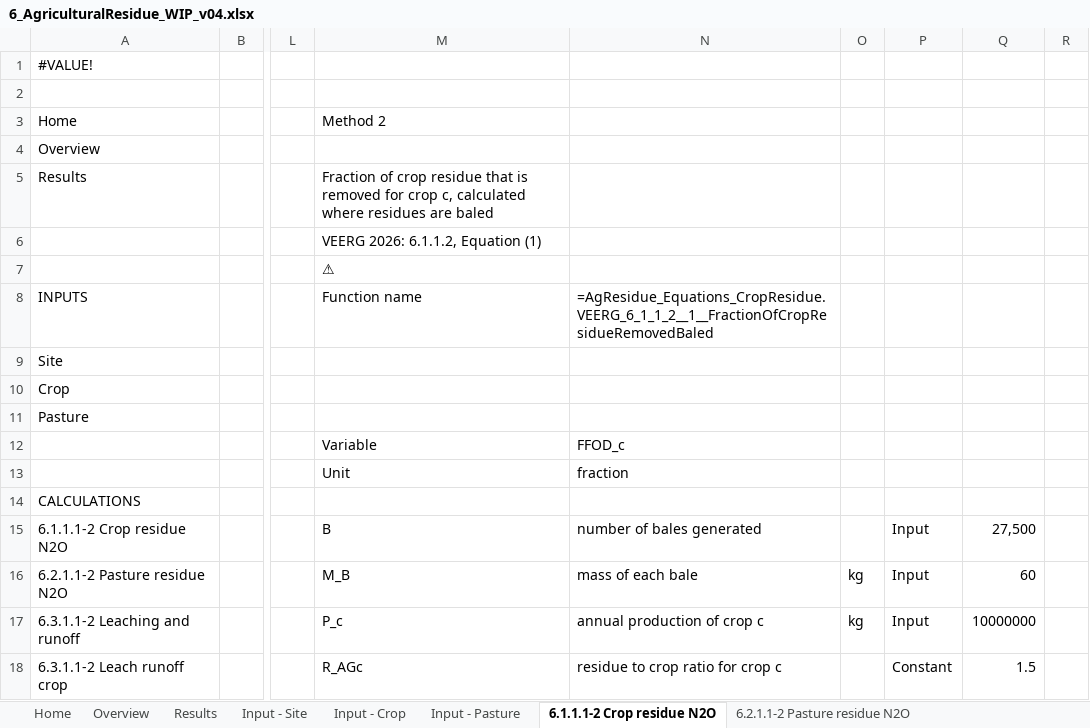
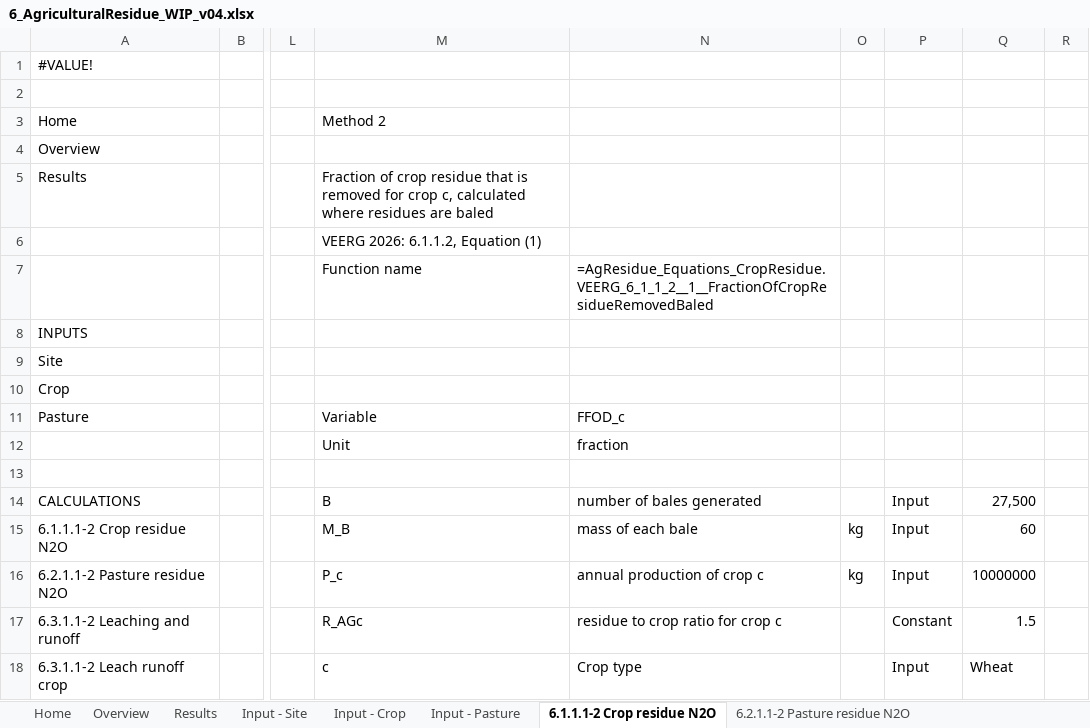
Before and after one commit to mrpaulkotz/GAF-VEERG-Functions, an Excel workbook: Excel/6_AgriculturalResidue_WIP_v04.xlsx, sheet 6.1.1.1-2 Crop residue N2O, drawn as a sheet; only a part is shown, gaps mark what is left out; values as stored, in another font and other column widths than the file's, no cell formats; charts and pictures not drawn; removed rows and columns are numbered as before the commit, all else as after; rows hold the shown columns only; the diff covers the shown part only; the diff names each change by its address in the sheet, - before the commit and + after, or states it on an @@ line.

```diff
--- a/Excel/6_AgriculturalResidue_WIP_v04.xlsx (sheet 6.1.1.1-2 Crop residue N2O)
+++ b/Excel/6_AgriculturalResidue_WIP_v04.xlsx (sheet 6.1.1.1-2 Crop residue N2O)
-M7 (Method 2): ⚠
+M7 (Method 2): Function name
-N7: (empty)
+N7: =AgResidue_Equations_CropResidue.VEERG_6_1_1_2__1__FractionOfCropResidueRemovedBaled
-M8 (Method 2): Function name
+M8 (Method 2): (empty)
-N8: =AgResidue_Equations_CropResidue.VEERG_6_1_1_2__1__FractionOfCropResidueRemovedBaled
+N8: (empty)
-M11 (Method 2): (empty)
+M11 (Method 2): Variable
-N11: (empty)
+N11: FFOD_c
-row 12:  |  |  | Variable | FFOD_c
+row 12:  |  |  | Unit | fraction
-M13 (Method 2): Unit
+M13 (Method 2): (empty)
-N13: fraction
+N13: (empty)
-M14 (Method 2): (empty)
+M14 (Method 2): B
-N14: (empty)
+N14: number of bales generated
-P14: (empty)
+P14: Input
-Q14: (empty)
+Q14: 27,500
-M15 (Method 2): B
+M15 (Method 2): M_B
-N15: number of bales generated
+N15: mass of each bale
-O15: (empty)
+O15: kg
-Q15: 27,500
+Q15: 60
-M16 (Method 2): M_B
+M16 (Method 2): P_c
-N16: mass of each bale
+N16: annual production of crop c
-Q16: 60
+Q16: 10000000
-M17 (Method 2): P_c
+M17 (Method 2): R_AGc
-N17: annual production of crop c
+N17: residue to crop ratio for crop c
-O17: kg
+O17: (empty)
-P17: Input
+P17: Constant
-Q17: 10000000
+Q17: 1.5
-M18 (Method 2): R_AGc
+M18 (Method 2): c
-N18: residue to crop ratio for crop c
+N18: Crop type
-P18: Constant
+P18: Input
-Q18: 1.5
+Q18: Wheat
```
Also changed, not shown: 4 added rows, 5 removed rows and 46 edited cells elsewhere in this sheet, sheet Constants - Common, sheet Home, cell formats, formulas that keep their value, charts or pictures, 56 other files.
